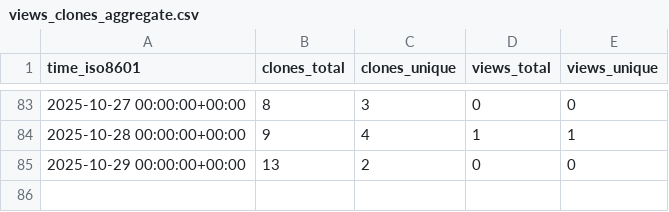
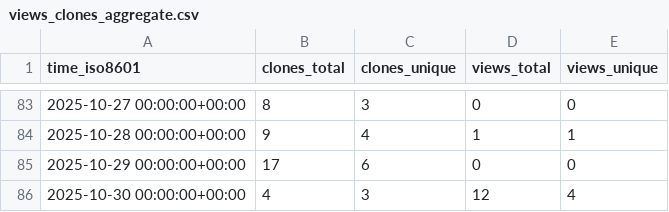
Before and after one commit to s-murfy/k223d, a CSV file: s-murfy/k223d/ghrs-data/views_clones_aggregate.csv, drawn as a sheet; only a part is shown, gaps mark what is left out.

```diff
--- a/s-murfy/k223d/ghrs-data/views_clones_aggregate.csv
+++ b/s-murfy/k223d/ghrs-data/views_clones_aggregate.csv
@@ -84,2 +84,3 @@ time_iso8601,clones_total,clones_unique,views_total,views_unique
 2025-10-28 00:00:00+00:00,9,4,1,1
-2025-10-29 00:00:00+00:00,13,2,0,0
+2025-10-29 00:00:00+00:00,17,6,0,0
+2025-10-30 00:00:00+00:00,4,3,12,4
```
Also changed, not shown: 1 other file.
